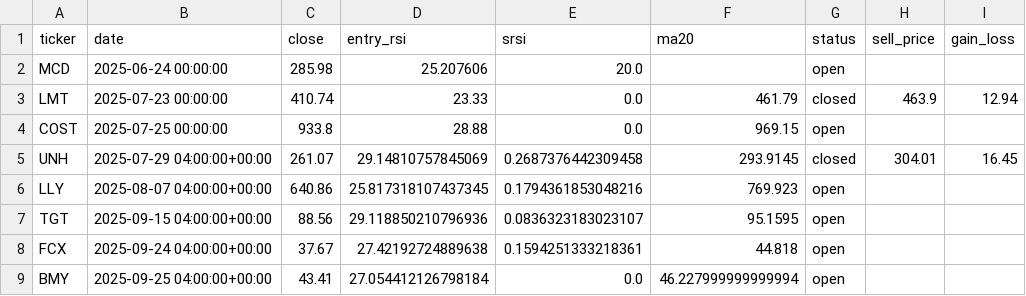
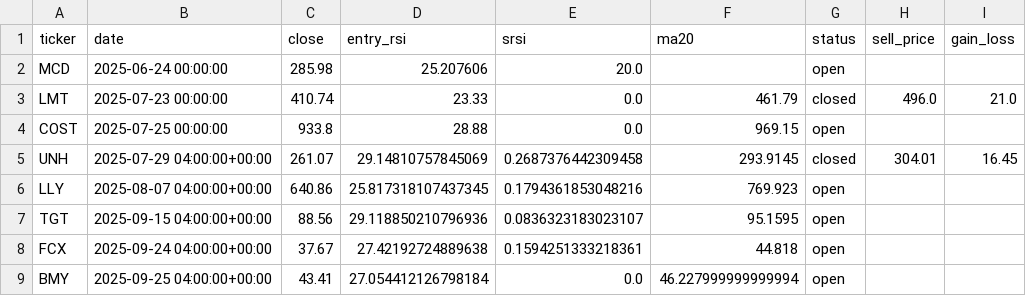
Before and after one commit to kmokrejs/stock_alert, a CSV file: positions.csv, drawn as a sheet.

Commit message:
chore: alter the positions

```diff
--- a/positions.csv
+++ b/positions.csv
@@ -2,3 +2,3 @@ ticker,date,close,entry_rsi,srsi,ma20,status,sell_price,gain_loss
 MCD,2025-06-24 00:00:00,285.98,25.207606,20.0,,open,,
-LMT,2025-07-23 00:00:00,410.74,23.33,0.0,461.79,closed,463.9,12.94
+LMT,2025-07-23 00:00:00,410.74,23.33,0.0,461.79,closed,496.0,21.0
 COST,2025-07-25 00:00:00,933.8,28.88,0.0,969.15,open,,
```
